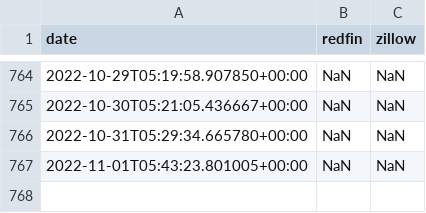
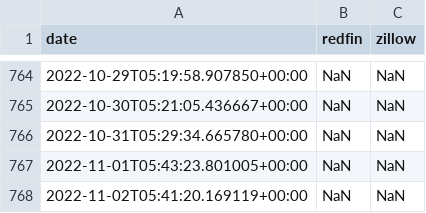
Before and after one commit to mikepqr/real-estate-scrape-eg, a CSV file: data.csv, drawn as a sheet; only a part is shown, gaps mark what is left out.

```diff
--- a/data.csv
+++ b/data.csv
@@ -767 +767,2 @@ date,redfin,zillow
 2022-11-01T05:43:23.801005+00:00,NaN,NaN
+2022-11-02T05:41:20.169119+00:00,NaN,NaN
```
Also changed, not shown: 1 other file.
